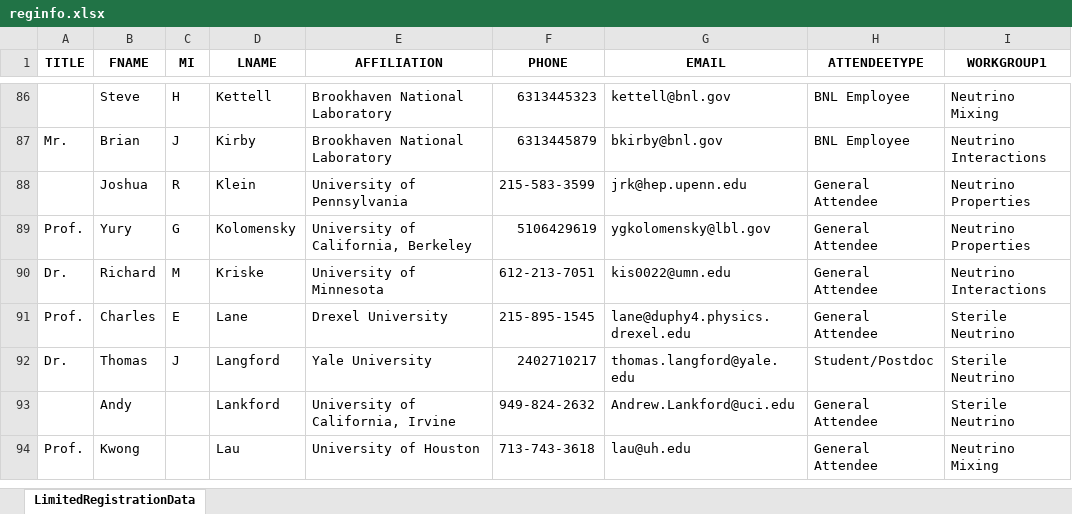
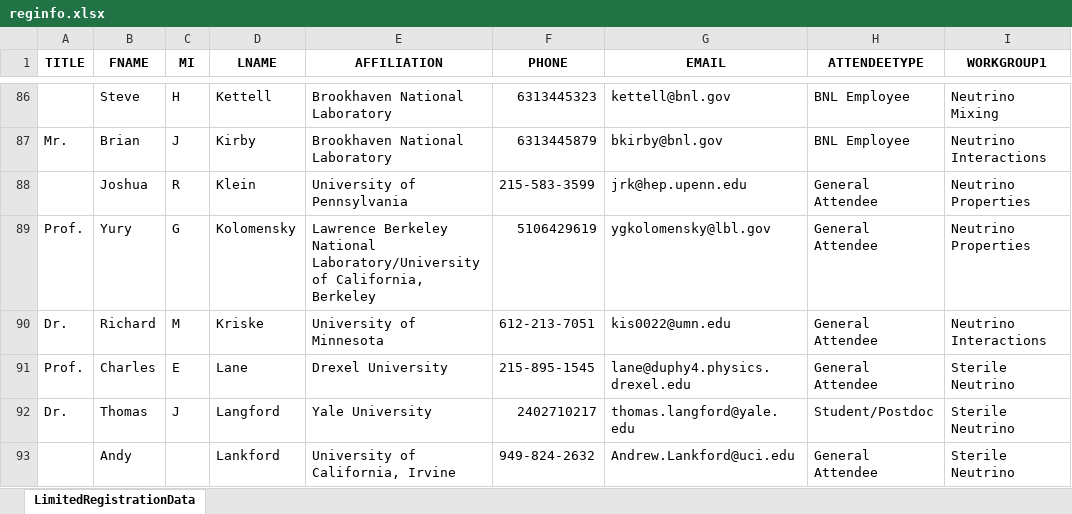
Before and after one commit to IntNeuPro/winp-report, an Excel workbook: other/reginfo.xlsx, sheet LimitedRegistrationData, drawn as a sheet; only a part is shown, gaps mark what is left out; the shorter side is filled out with more unchanged rows; values as stored, in another font and other column widths than the file's, no borders; the diff names each change by its address in the sheet, - before the commit and + after, or states it on an @@ line.

Commit message:
update Yury affiliation

```diff
--- a/other/reginfo.xlsx (sheet LimitedRegistrationData)
+++ b/other/reginfo.xlsx (sheet LimitedRegistrationData)
-E89 (AFFILIATION): University of California,…
+E89 (AFFILIATION): Lawrence Berkeley National Laboratory/University of California,…
```
